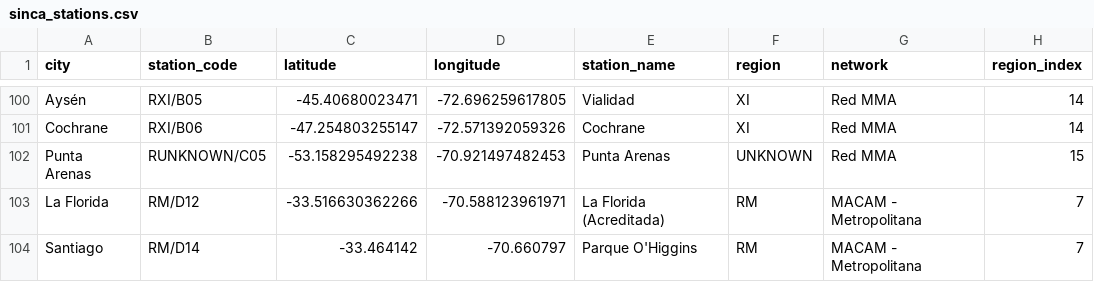
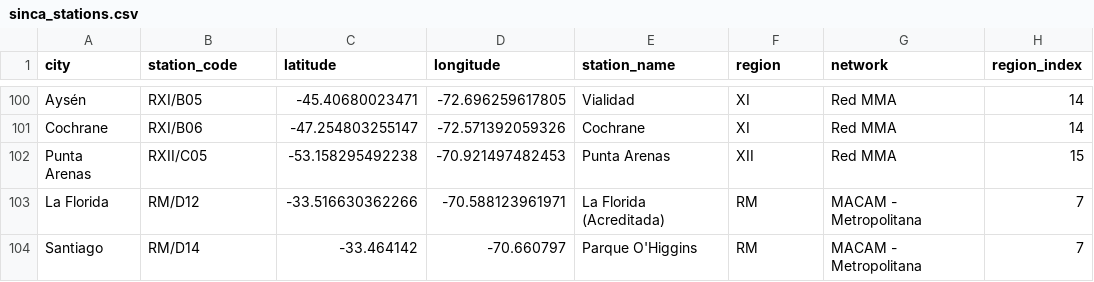
Before and after one commit to maigonzalezh/py-atmchile, a CSV file: src/atmchile/data/sinca_stations.csv, drawn as a sheet; only a part is shown, gaps mark what is left out; the diff names each change by its address in the sheet, - before the commit and + after, or states it on an @@ line.

Commit message:
fix: add missing Magallanes region alias in REGION_MAP
The SINCA endpoint returns "Región de Magallanes y Antártica Chilena"
(without "de la") but the map only had the longer form, causing Punta
Arenas to be written with region=UNKNOWN and station_code=RUNKNOWN/C05.

```diff
--- a/src/atmchile/data/sinca_stations.csv
+++ b/src/atmchile/data/sinca_stations.csv
-B102 (station_code): RUNKNOWN/C05
+B102 (station_code): RXII/C05
-F102 (region): UNKNOWN
+F102 (region): XII
```
Also changed, not shown: 1 other file.
